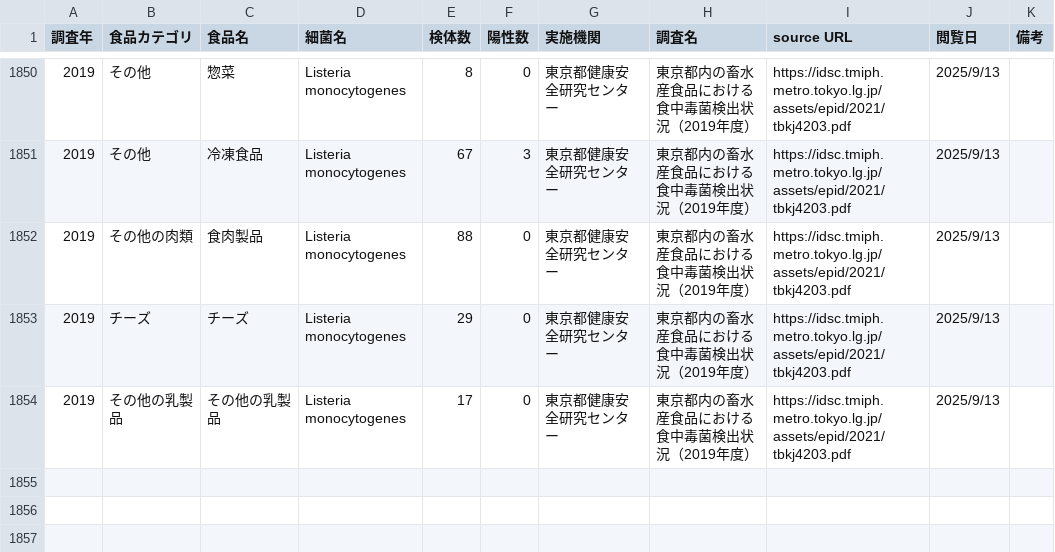
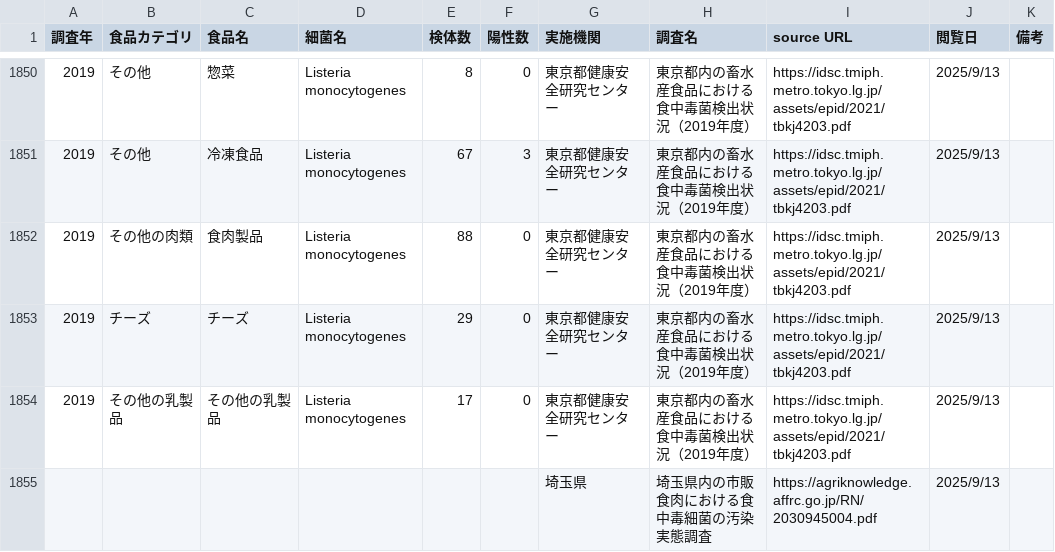
Before and after one commit to kento-koyama/food_micro_data_risk, a CSV file: database/食中毒細菌汚染実態_汚染率.csv, drawn as a sheet; only a part is shown, gaps mark what is left out.

Commit message:
Update 食中毒細菌汚染実態_汚染率.csv

```diff
--- a/database/食中毒細菌汚染実態_汚染率.csv
+++ b/database/食中毒細菌汚染実態_汚染率.csv
@@ -1854 +1854,2 @@
 2019,その他の乳製品,その他の乳製品,Listeria monocytogenes,17,0,東京都健康安全研究センター,東京都内の畜水産食品における食中毒菌検出状況（2019年度）,https://idsc.tmiph.metro.tokyo.lg.jp/assets/epid/2021/tbkj4203.pdf,2025/9/13,
+,,,,,,埼玉県,埼玉県内の市販食肉における食中毒細菌の汚染実態調査,https://agriknowledge.affrc.go.jp/RN/2030945004.pdf,2025/9/13,
```
